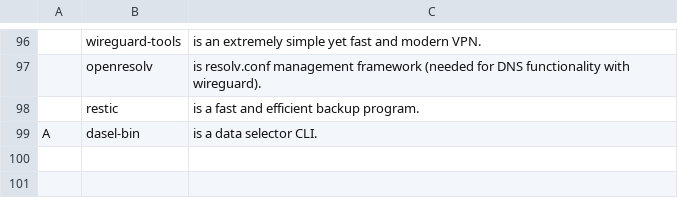
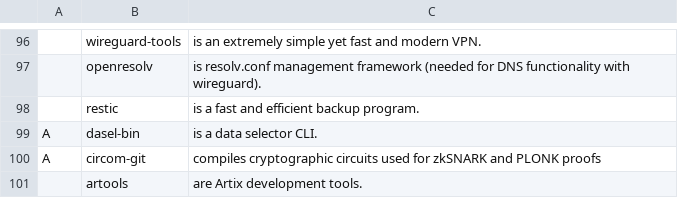
Before and after one commit to sripwoud/LARBS, a CSV file: static/progs.csv, drawn as a sheet; only a part is shown, gaps mark what is left out; the diff names each change by its address in the sheet, - before the commit and + after, or states it on an @@ line.

Commit message:
Update progs.csv

```diff
--- a/static/progs.csv
+++ b/static/progs.csv
+row 100: A | circom-git | compiles cryptographic circuits used for zkSNARK and PLONK proofs
+row 101:  | artools | are Artix development tools.
```
